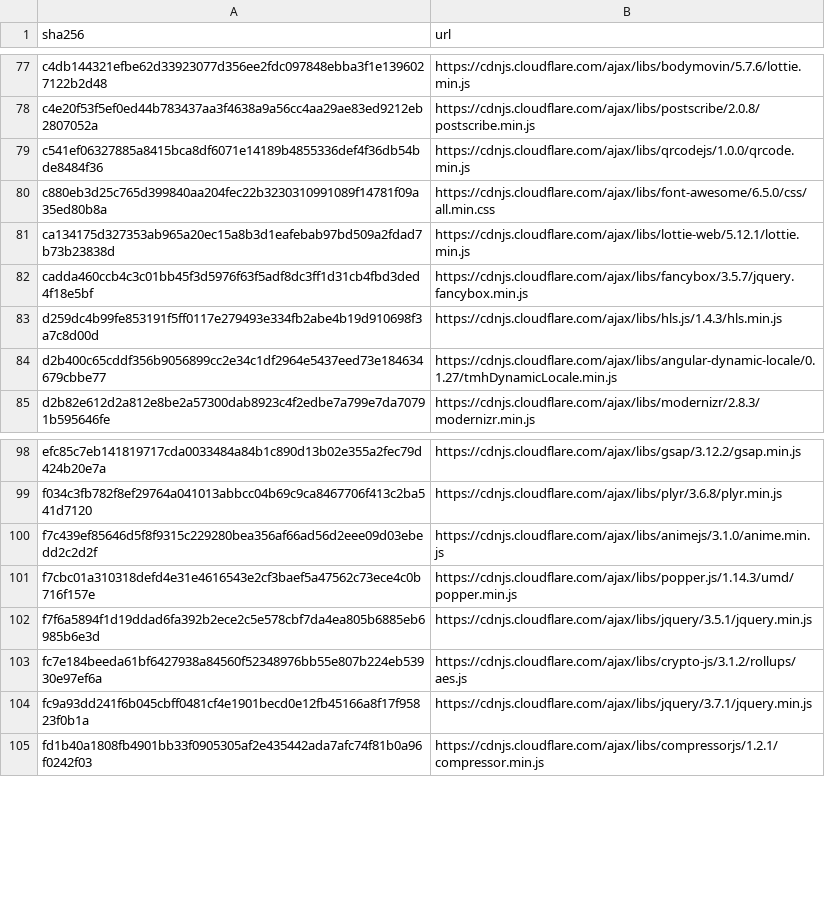
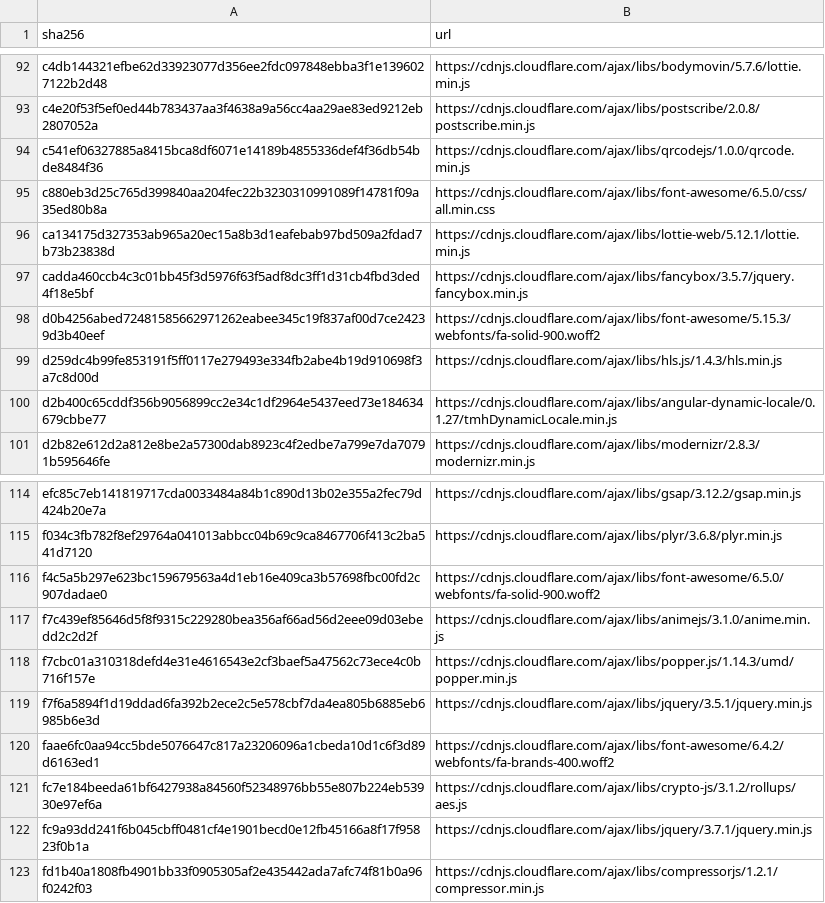
Before and after one commit to tomayac/hosted-libraries-sha256-hasher, a CSV file: data/cdnjs-hashes.csv, drawn as a sheet; only a part is shown, gaps mark what is left out; the diff covers the shown part only; the diff names each change by its address in the sheet, - before the commit and + after, or states it on an @@ line.

Commit message:
data: refresh all CDN hashes (2026-06-14)
5616 rows, 3792 unique hashes across Google Hosted Libraries,
Microsoft Ajax CDN, cdnjs, jsDelivr, npm-popular, Chromium pervasive,
YouTube player, and Google Maps.

```diff
--- a/data/cdnjs-hashes.csv
+++ b/data/cdnjs-hashes.csv
+row 98: d0b4256abed72481585662971262eabee345c19f837af00d7ce24239d3b40eef | https://cdnjs.cloudflare.com/ajax/libs/font-awesome/5.15.3/webfonts/fa-solid-900.woff2
+row 116: f4c5a5b297e623bc159679563a4d1eb16e409ca3b57698fbc00fd2c907dadae0 | https://cdnjs.cloudflare.com/ajax/libs/font-awesome/6.5.0/webfonts/fa-solid-900.woff2
+row 120: faae6fc0aa94cc5bde5076647c817a23206096a1cbeda10d1c6f3d89d6163ed1 | https://cdnjs.cloudflare.com/ajax/libs/font-awesome/6.4.2/webfonts/fa-brands-400.woff2
```
Also changed, not shown: 15 added rows elsewhere in this file, data/chromium-pervasive-hashes.csv, 5 other files.
